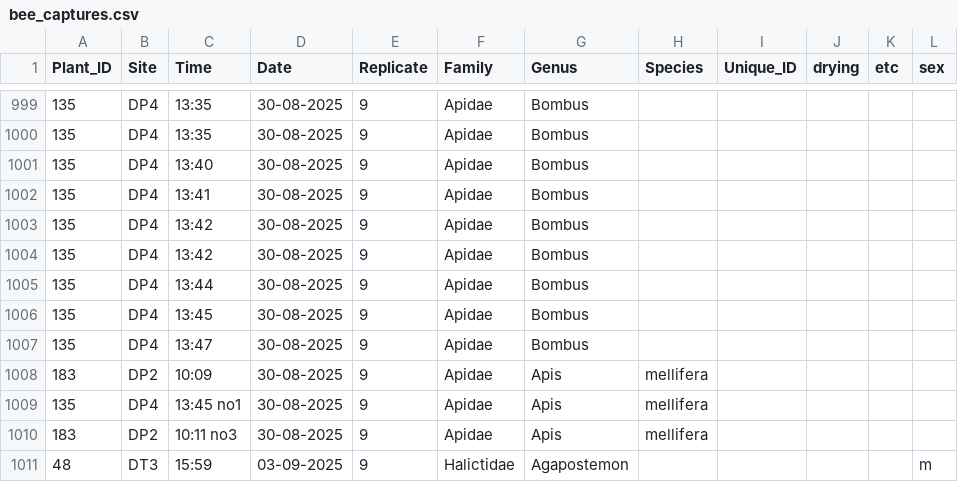
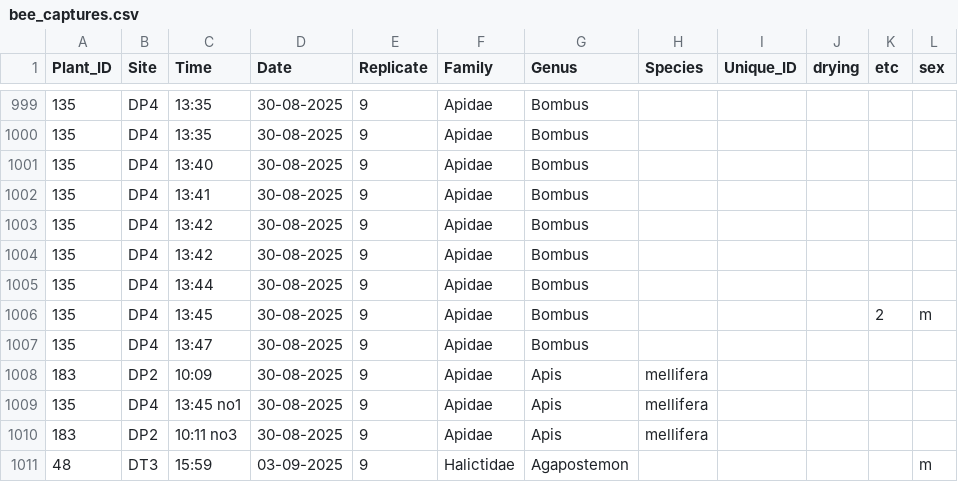
Before and after one commit to Audrey-netizen/turbpe, a CSV file: spreadsheets/bee_captures.csv, drawn as a sheet; only a part is shown, gaps mark what is left out.

```diff
--- a/spreadsheets/bee_captures.csv
+++ b/spreadsheets/bee_captures.csv
@@ -1005,3 +1005,3 @@ Plant_ID,Site,Time,Date,Replicate,Family,Genus,Species,Unique_ID,drying,etc,sex
 135,DP4,13:44,30-08-2025,9,Apidae,Bombus,,,,,
-135,DP4,13:45,30-08-2025,9,Apidae,Bombus,,,,,
+135,DP4,13:45,30-08-2025,9,Apidae,Bombus,,,,2,m
 135,DP4,13:47,30-08-2025,9,Apidae,Bombus,,,,,
```
